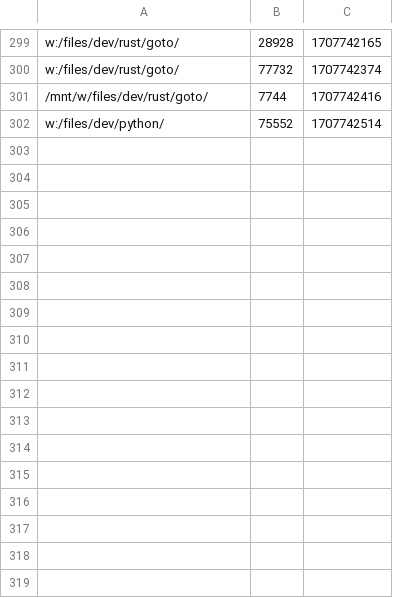
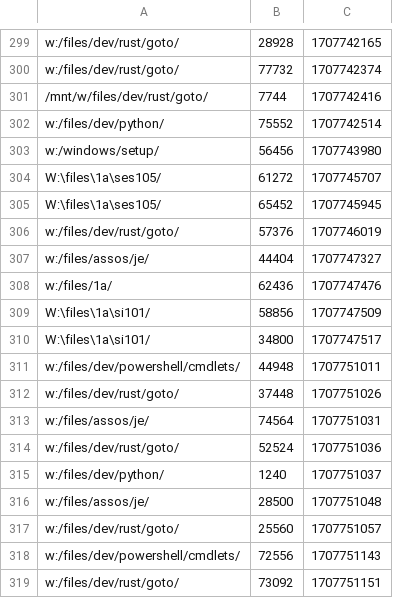
Before and after one commit to t-webber/goto, a CSV file: lib/hist.csv, drawn as a sheet; only a part is shown, gaps mark what is left out; the diff names each change by its address in the sheet, - before the commit and + after, or states it on an @@ line.

```diff
--- a/lib/hist.csv
+++ b/lib/hist.csv
+row 303: w:/windows/setup/ | 56456 | 1707743980
+row 304: W:\files\1a\ses105/ | 61272 | 1707745707
+row 305: W:\files\1a\ses105/ | 65452 | 1707745945
+row 306: w:/files/dev/rust/goto/ | 57376 | 1707746019
+row 307: w:/files/assos/je/ | 44404 | 1707747327
+row 308: w:/files/1a/ | 62436 | 1707747476
+row 309: W:\files\1a\si101/ | 58856 | 1707747509
+row 310: W:\files\1a\si101/ | 34800 | 1707747517
+row 311: w:/files/dev/powershell/cmdlets/ | 44948 | 1707751011
+row 312: w:/files/dev/rust/goto/ | 37448 | 1707751026
+row 313: w:/files/assos/je/ | 74564 | 1707751031
+row 314: w:/files/dev/rust/goto/ | 52524 | 1707751036
+row 315: w:/files/dev/python/ | 1240 | 1707751037
+row 316: w:/files/assos/je/ | 28500 | 1707751048
+row 317: w:/files/dev/rust/goto/ | 25560 | 1707751057
+row 318: w:/files/dev/powershell/cmdlets/ | 72556 | 1707751143
+row 319: w:/files/dev/rust/goto/ | 73092 | 1707751151
```
Also changed, not shown: lib/dirs.csv, 3 other files.
